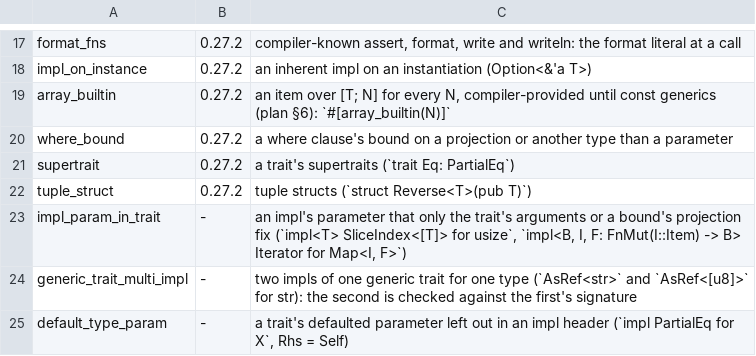
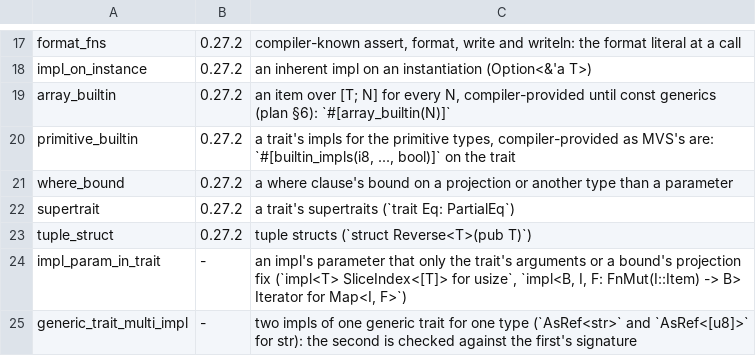
Before and after one commit to magniff/vole, a TSV file: compiler/std2/features.tsv, drawn as a sheet; only a part is shown, gaps mark what is left out; the shorter side is filled out with more unchanged rows.

Commit message:
std270 c9: the primitives' impls of std2's traits, compiler-provided
As MVS's are, and as `#[array_builtin(N)]` is for arrays: a trait
carries `#[builtin_impls(TYPES)]`, each type listed getting `impl Trait
for P` (char's with the char feature), waiting for primitive_builtin
(0.27.2). 42 traits: Clone, Copy, Default, PartialEq to Ord, Hash, the
fmt traits, the operators, FromStr, Sum, Product and Step, each over the
types Rust gives it (integers, isize and usize included; floats where
they apply; bool where it does). i64's written Sum and Product impls go
into the marker.

The checklist gives each marked trait a line for its builtin impls:
1,414 items, 1,010 typecheck, 184 have only edition.later errors (or
wait for primitive_builtin), 220 a plain one. Until the front reads the
attribute, each marker is a parser error (unknown attribute), counted
as primitive_builtin.

```diff
--- a/compiler/std2/features.tsv
+++ b/compiler/std2/features.tsv
@@ -19,2 +19,3 @@ impl_on_instance	0.27.2	an inherent impl on an instantiation (Option<&'a T>)
 array_builtin	0.27.2	an item over [T; N] for every N, compiler-provided until const generics (plan §6): `#[array_builtin(N)]`
+primitive_builtin	0.27.2	a trait's impls for the primitive types, compiler-provided as MVS's are: `#[builtin_impls(i8, ..., bool)]` on the trait
 where_bound	0.27.2	a where clause's bound on a projection or another type than a parameter
```
Also changed, not shown: 14 other files.
